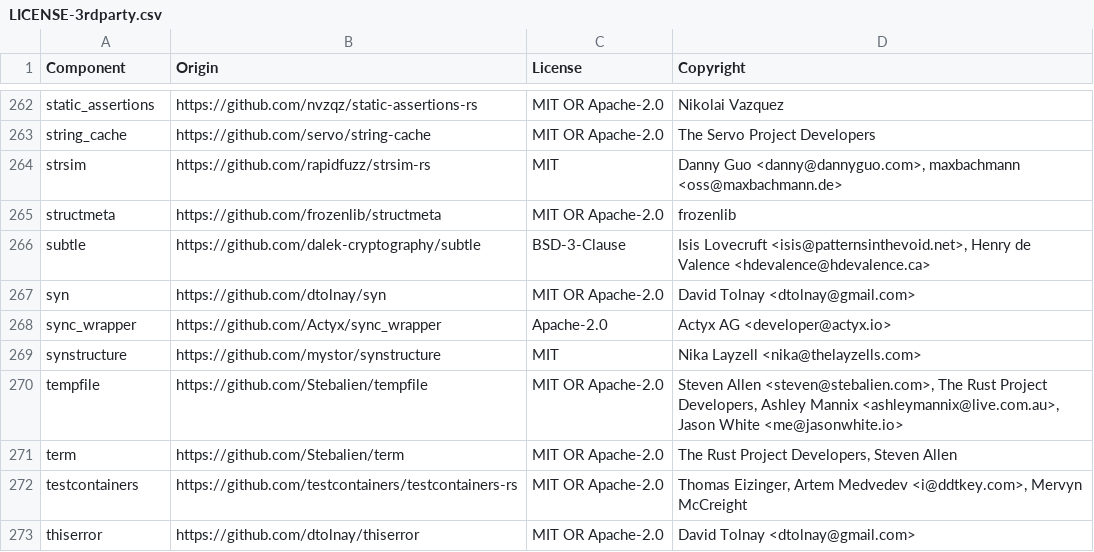
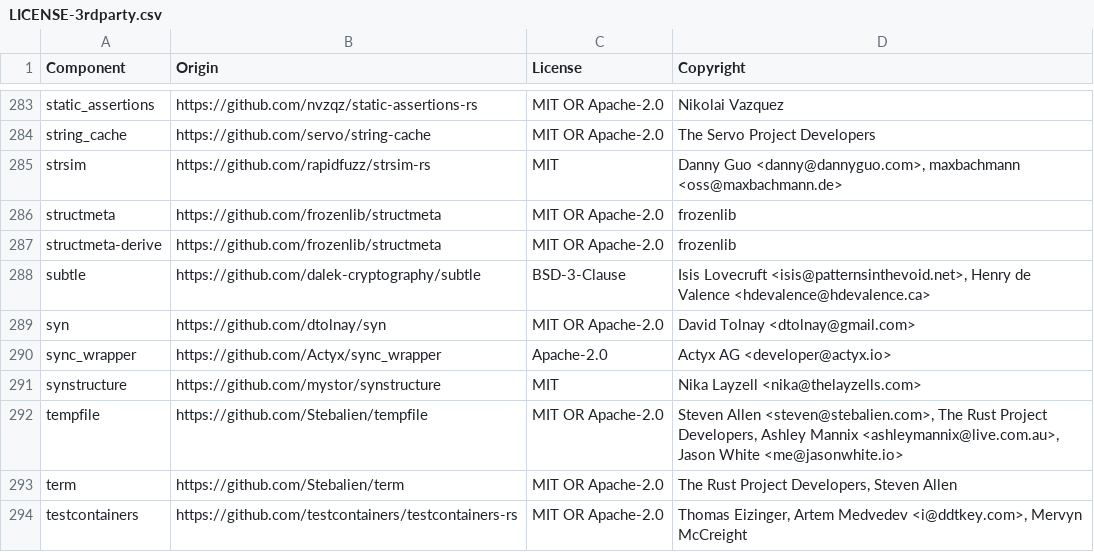
Before and after one commit to DataDog/serverless-components, a CSV file: LICENSE-3rdparty.csv, drawn as a sheet; only a part is shown, gaps mark what is left out; the shorter side is filled out with more unchanged rows; the diff covers the shown part only; the diff names each change by its address in the sheet, - before the commit and + after, or states it on an @@ line.

```diff
--- a/LICENSE-3rdparty.csv
+++ b/LICENSE-3rdparty.csv
+row 287: structmeta-derive | https://github.com/frozenlib/structmeta | MIT OR Apache-2.0 | frozenlib
```
Also changed, not shown: 33 added rows elsewhere in this file.
